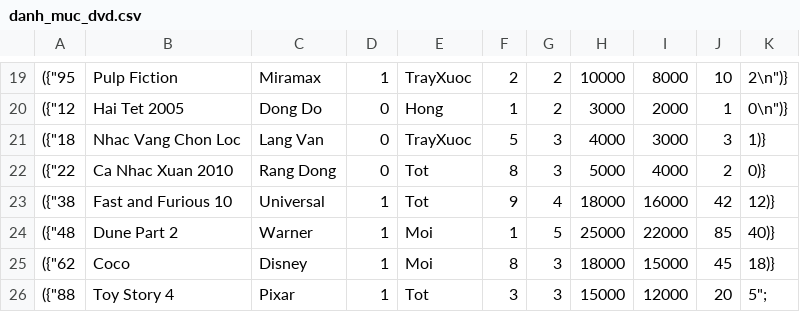
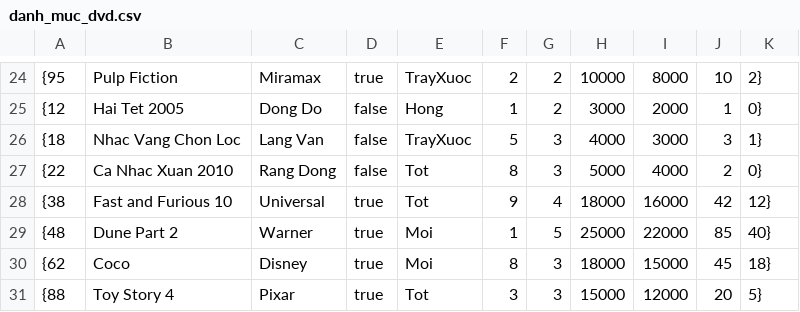
Before and after one commit to AnhKiet-01/Quan-ly-cua-hang-DVD, a CSV file: data/danh_muc_dvd.csv, drawn as a sheet; only a part is shown, gaps mark what is left out; the diff covers the shown part only.

```diff
--- a/data/danh_muc_dvd.csv
+++ b/data/danh_muc_dvd.csv
@@ -19,8 +24,8 @@
-    ({"95,Pulp Fiction,Miramax,1,TrayXuoc,2,2,10000,8000,10,2\n")}
-    ({"12,Hai Tet 2005,Dong Do,0,Hong,1,2,3000,2000,1,0\n")}
-    ({"18,Nhac Vang Chon Loc,Lang Van,0,TrayXuoc,5,3,4000,3000,3,1)}
-    ({"22,Ca Nhac Xuan 2010,Rang Dong,0,Tot,8,3,5000,4000,2,0)}
-    ({"38,Fast and Furious 10,Universal,1,Tot,9,4,18000,16000,42,12)}
-    ({"48,Dune Part 2,Warner,1,Moi,1,5,25000,22000,85,40)}
-    ({"62,Coco,Disney,1,Moi,8,3,18000,15000,45,18)}
-    ({"88,Toy Story 4,Pixar,1,Tot,3,3,15000,12000,20,5";
+  {95, "Pulp Fiction", "Miramax", true, "TrayXuoc", 2, 2, 10000, 8000, 10, 2},
+  {12, "Hai Tet 2005", "Dong Do", false, "Hong", 1, 2, 3000, 2000, 1, 0},
+  {18, "Nhac Vang Chon Loc", "Lang Van", false, "TrayXuoc", 5, 3, 4000, 3000, 3, 1},
+  {22, "Ca Nhac Xuan 2010", "Rang Dong", false, "Tot", 8, 3, 5000, 4000, 2, 0},
+  {38, "Fast and Furious 10", "Universal", true, "Tot", 9, 4, 18000, 16000, 42, 12},
+  {48, "Dune Part 2", "Warner", true, "Moi", 1, 5, 25000, 22000, 85, 40},
+  {62, "Coco", "Disney", true, "Moi", 8, 3, 18000, 15000, 45, 18},
+  {88, "Toy Story 4", "Pixar", true, "Tot", 3, 3, 15000, 12000, 20, 5}
```
Also changed, not shown: 5 added rows and 37 edited cells elsewhere in this file, 5 other files.
